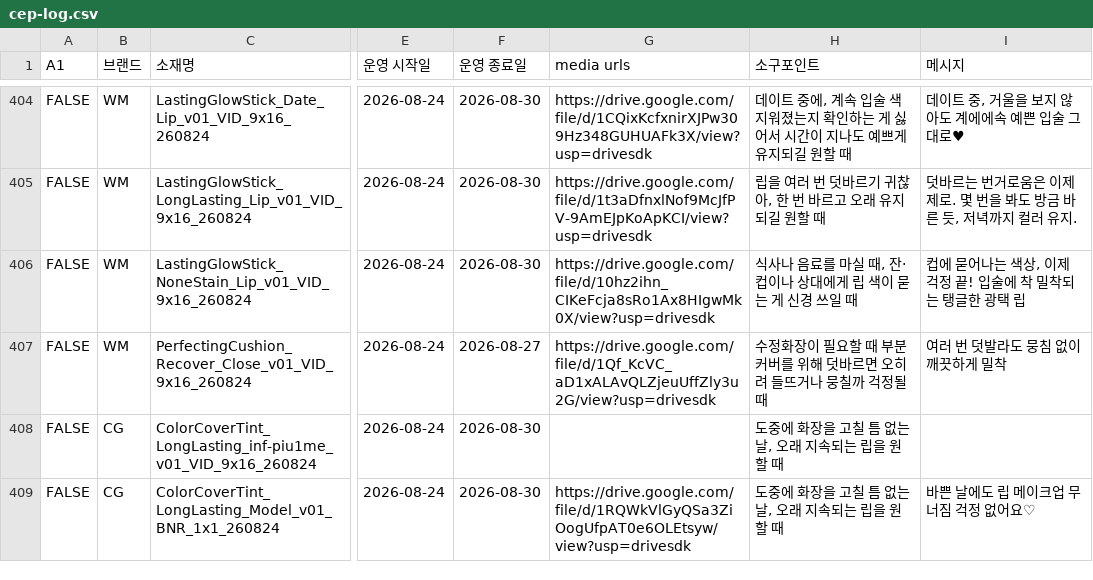
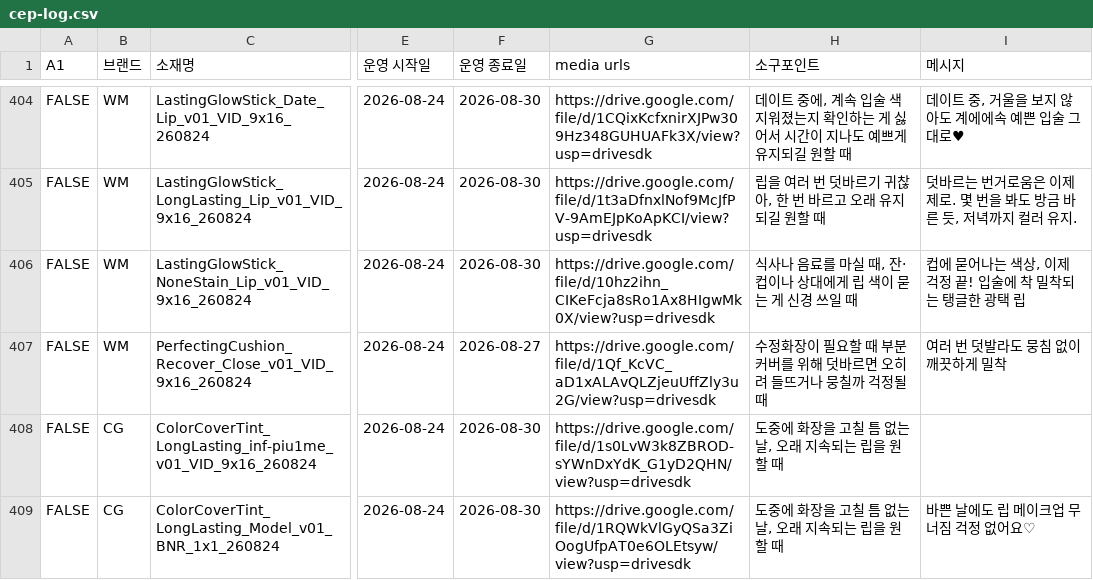
Before and after one commit to qlrltm123-a11y/creative-dashboard, a CSV file: data/cep-log.csv, drawn as a sheet; only a part is shown, gaps mark what is left out; the diff covers the shown part only; the diff names each change by its address in the sheet, - before the commit and + after, or states it on an @@ line.

Commit message:
chore: 시트 자동 동기화 2026-08-31T02:01 (data/cep-log.csv)

```diff
--- a/data/cep-log.csv
+++ b/data/cep-log.csv
-G408 (media urls): (empty)
+G408 (media urls): https://drive.google.com/file/d/1s0LvW3k8ZBROD-sYWnDxYdK_G1yD2QHN/view?usp=drivesdk
```
Also changed, not shown: 3 edited cells elsewhere in this file.
